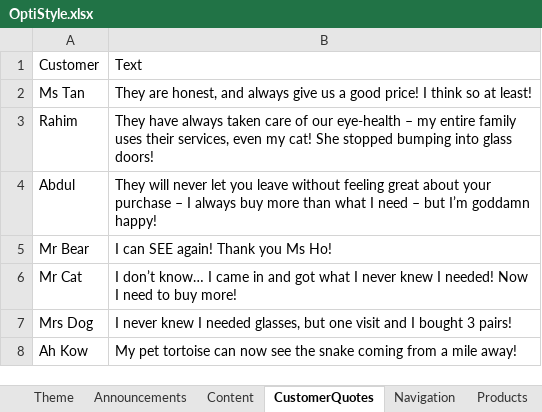
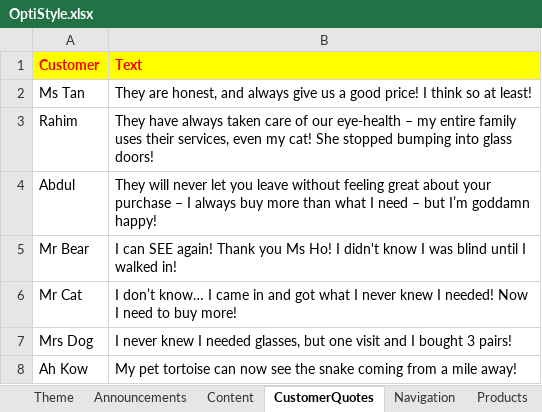
Before and after one commit to geneboo/GBnfo, an Excel workbook: OptiStyle.xlsx, sheet CustomerQuotes, drawn as a sheet; values as stored, in another font and other column widths than the file's, no borders; the diff names each change by its address in the sheet, - before the commit and + after, or states it on an @@ line.

```diff
--- a/OptiStyle.xlsx (sheet CustomerQuotes)
+++ b/OptiStyle.xlsx (sheet CustomerQuotes)
@@ A1:B1 fill: none → #FFFF00, bold: off → on, text colour: black → #FF0000 @@
-B5 (Text): …Ms Ho!
+B5 (Text): …Ms Ho! I didn't know I was blind until I walked in!
```
Also changed, not shown: sheet Theme, sheet Products, sheet Services, sheet Announcements, sheet Contact, sheet Content, 1 more sheet, 16 other files.
